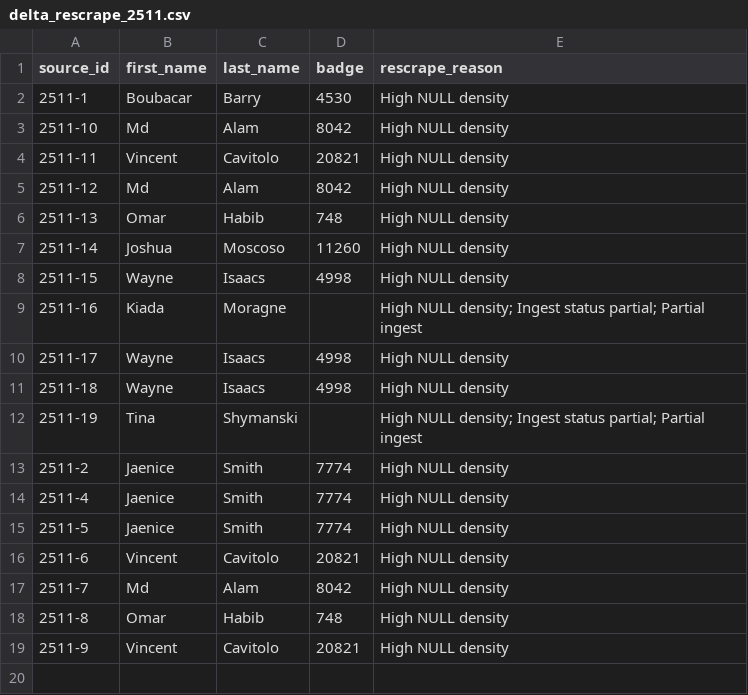
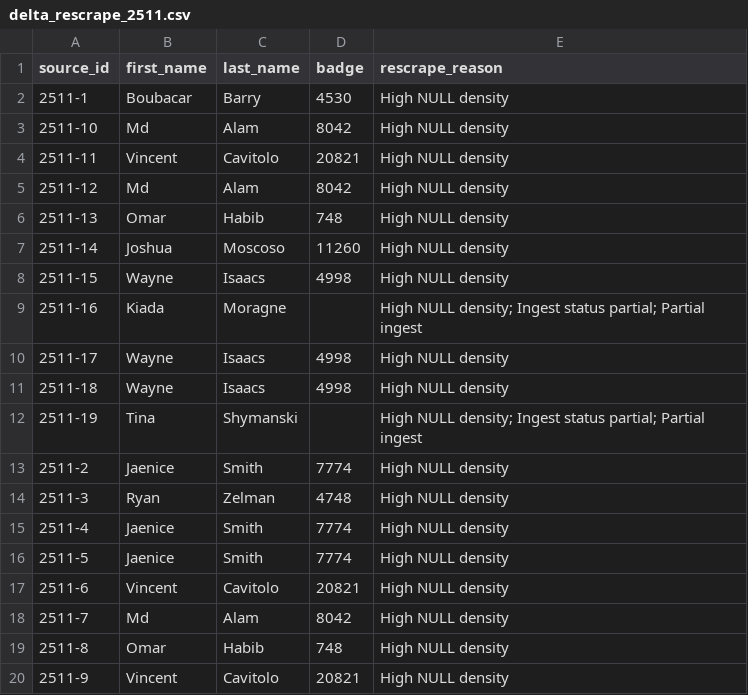
Before and after one commit to copwatchdog/THOTH, a CSV file: NYC/CSV/delta_rescrape_2511.csv, drawn as a sheet.

```diff
--- a/NYC/CSV/delta_rescrape_2511.csv
+++ b/NYC/CSV/delta_rescrape_2511.csv
@@ -13,2 +13,3 @@ source_id,first_name,last_name,badge,rescrape_reason
 2511-2,Jaenice,Smith,7774,High NULL density
+2511-3,Ryan,Zelman,4748,High NULL density
 2511-4,Jaenice,Smith,7774,High NULL density
```
Also changed, not shown: NYC/CSV/delta_rescrape_2510.csv, 9 other files.
